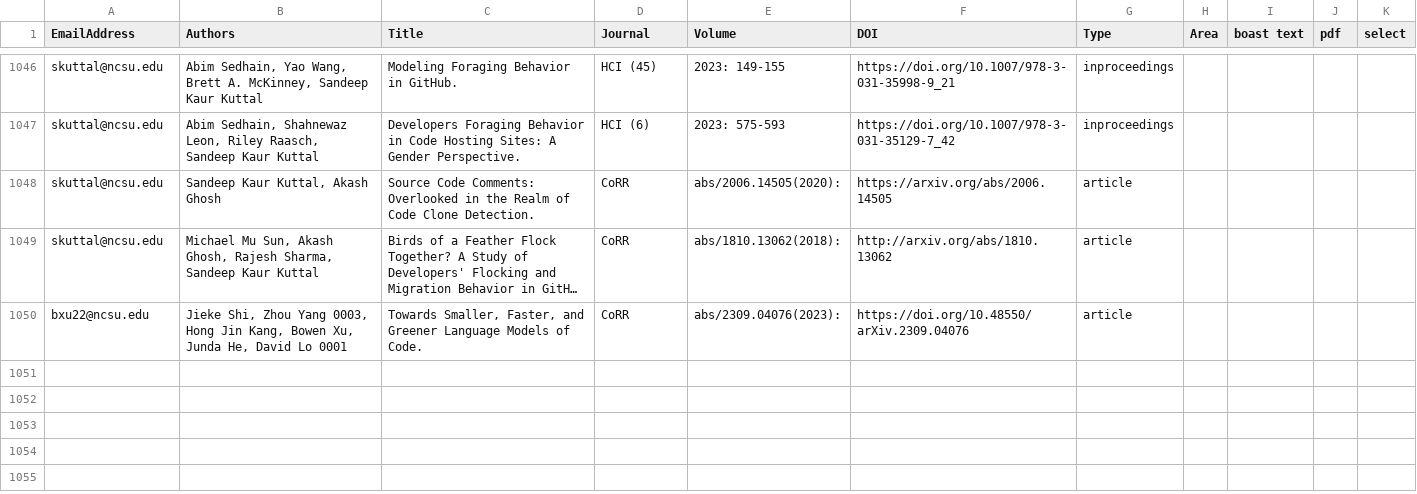
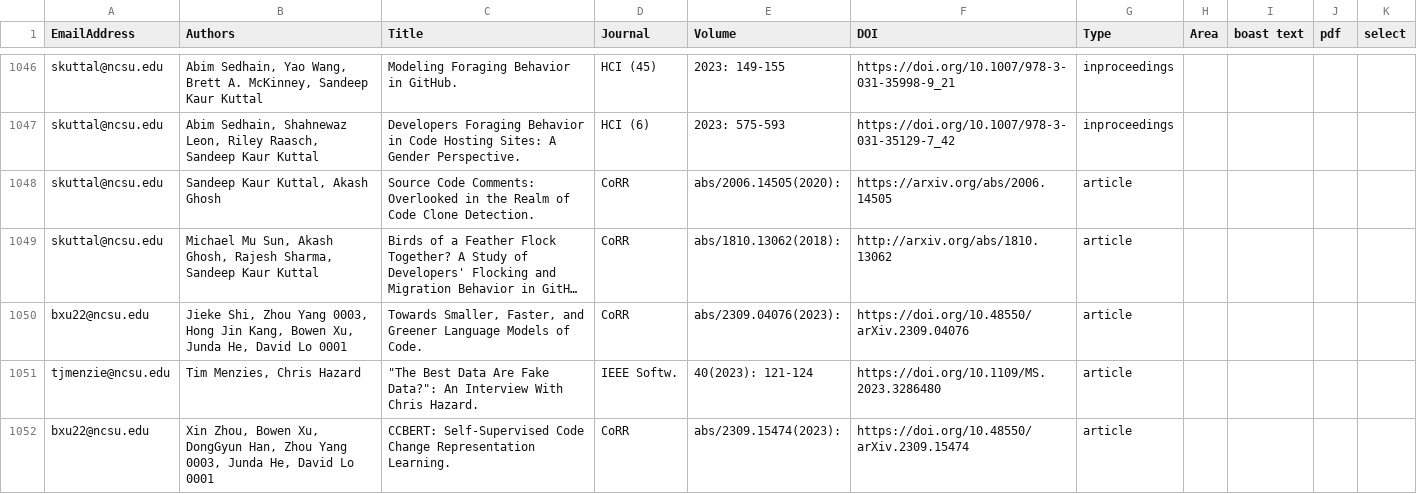
Before and after one commit to ncsu-software/ncsu-software.github.io, a CSV file: _data/researchers/sheets/researchPapers.csv, drawn as a sheet; only a part is shown, gaps mark what is left out; long unchanged cells end in …; the diff names each change by its address in the sheet, - before the commit and + after, or states it on an @@ line.

Commit message:
Update sheets

```diff
--- a/_data/researchers/sheets/researchPapers.csv
+++ b/_data/researchers/sheets/researchPapers.csv
+row 1051: tjmenzie@ncsu.edu | Tim Menzies, Chris Hazard | "The Best Data Are Fake Data?": An Interview With Chris Hazard. | IEEE Softw. | 40(2023): 121-124 | https://doi.org/10.1109/MS.2023.3286480 | article
+row 1052: bxu22@ncsu.edu | Xin Zhou, Bowen Xu, DongGyun Han, Zhou Yang 0003, Junda He, David Lo 0001 | CCBERT: Self-Supervised Code Change Representation Learning. | CoRR | abs/2309.15474(2023): | https://doi.org/10.48550/arXiv.2309.15474 | article
```
